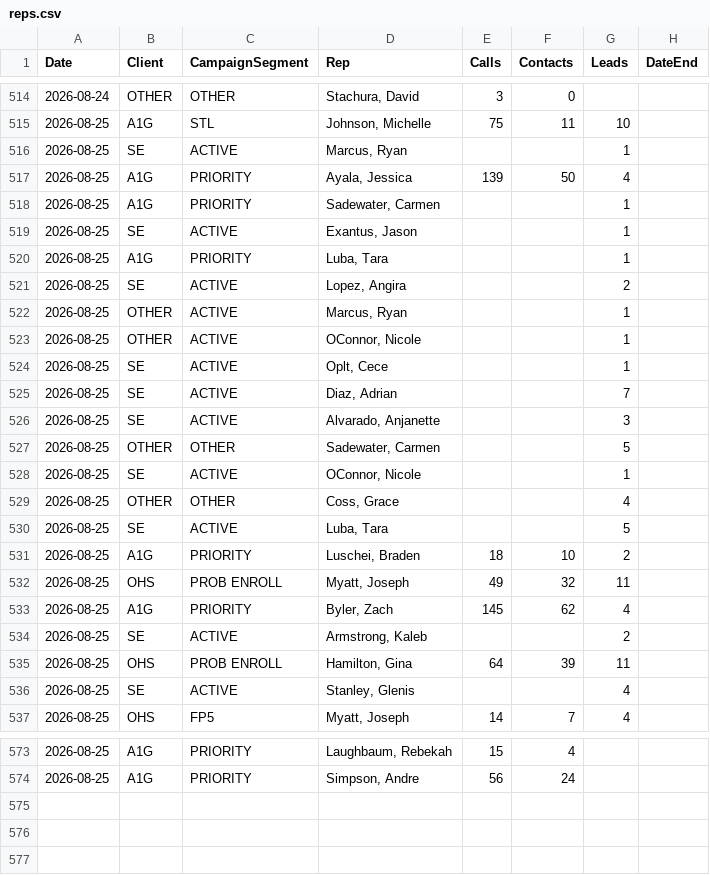
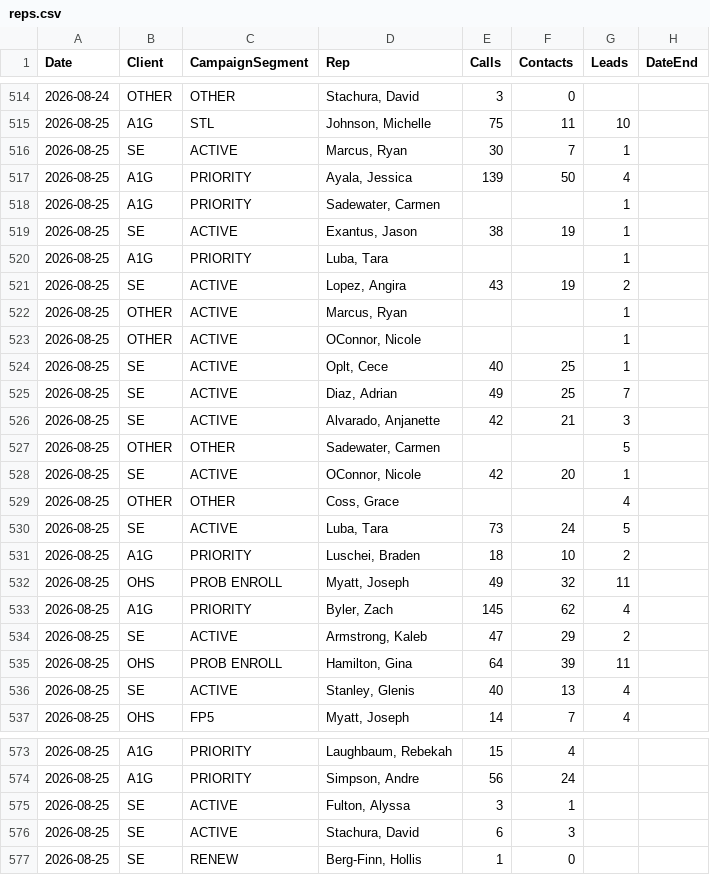
Before and after one commit to elite-call/priority-clients-dash, a CSV file: data/reps.csv, drawn as a sheet; only a part is shown, gaps mark what is left out; the diff covers the shown part only.

Commit message:
reps calls+contacts — 2026-08-25

```diff
--- a/data/reps.csv
+++ b/data/reps.csv
@@ -515,17 +515,17 @@ Date,Client,CampaignSegment,Rep,Calls,Contacts,Leads,DateEnd
 2026-08-25,A1G,STL,"Johnson, Michelle",75,11,10,
-2026-08-25,SE,ACTIVE,"Marcus, Ryan",,,1,
+2026-08-25,SE,ACTIVE,"Marcus, Ryan",30,7,1,
 2026-08-25,A1G,PRIORITY,"Ayala, Jessica",139,50,4,
 2026-08-25,A1G,PRIORITY,"Sadewater, Carmen",,,1,
-2026-08-25,SE,ACTIVE,"Exantus, Jason",,,1,
+2026-08-25,SE,ACTIVE,"Exantus, Jason",38,19,1,
 2026-08-25,A1G,PRIORITY,"Luba, Tara",,,1,
-2026-08-25,SE,ACTIVE,"Lopez, Angira",,,2,
+2026-08-25,SE,ACTIVE,"Lopez, Angira",43,19,2,
 2026-08-25,OTHER,ACTIVE,"Marcus, Ryan",,,1,
 2026-08-25,OTHER,ACTIVE,"OConnor, Nicole",,,1,
-2026-08-25,SE,ACTIVE,"Oplt, Cece",,,1,
-2026-08-25,SE,ACTIVE,"Diaz, Adrian",,,7,
-2026-08-25,SE,ACTIVE,"Alvarado, Anjanette",,,3,
+2026-08-25,SE,ACTIVE,"Oplt, Cece",40,25,1,
+2026-08-25,SE,ACTIVE,"Diaz, Adrian",49,25,7,
+2026-08-25,SE,ACTIVE,"Alvarado, Anjanette",42,21,3,
 2026-08-25,OTHER,OTHER,"Sadewater, Carmen",,,5,
-2026-08-25,SE,ACTIVE,"OConnor, Nicole",,,1,
+2026-08-25,SE,ACTIVE,"OConnor, Nicole",42,20,1,
 2026-08-25,OTHER,OTHER,"Coss, Grace",,,4,
-2026-08-25,SE,ACTIVE,"Luba, Tara",,,5,
+2026-08-25,SE,ACTIVE,"Luba, Tara",73,24,5,
 2026-08-25,A1G,PRIORITY,"Luschei, Braden",18,10,2,
@@ -533,5 +533,5 @@ Date,Client,CampaignSegment,Rep,Calls,Contacts,Leads,DateEnd
 2026-08-25,A1G,PRIORITY,"Byler, Zach",145,62,4,
-2026-08-25,SE,ACTIVE,"Armstrong, Kaleb",,,2,
+2026-08-25,SE,ACTIVE,"Armstrong, Kaleb",47,29,2,
 2026-08-25,OHS,PROB ENROLL,"Hamilton, Gina",64,39,11,
-2026-08-25,SE,ACTIVE,"Stanley, Glenis",,,4,
+2026-08-25,SE,ACTIVE,"Stanley, Glenis",40,13,4,
 2026-08-25,OHS,FP5,"Myatt, Joseph",14,7,4,
@@ -574 +574,4 @@ Date,Client,CampaignSegment,Rep,Calls,Contacts,Leads,DateEnd
 2026-08-25,A1G,PRIORITY,"Simpson, Andre",56,24,,
+2026-08-25,SE,ACTIVE,"Fulton, Alyssa",3,1,,
+2026-08-25,SE,ACTIVE,"Stachura, David",6,3,,
+2026-08-25,SE,RENEW,"Berg-Finn, Hollis",1,0,,
```
Also changed, not shown: 10 edited cells elsewhere in this file.
